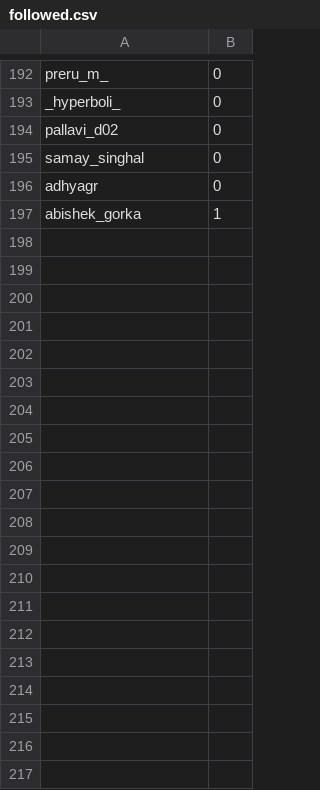
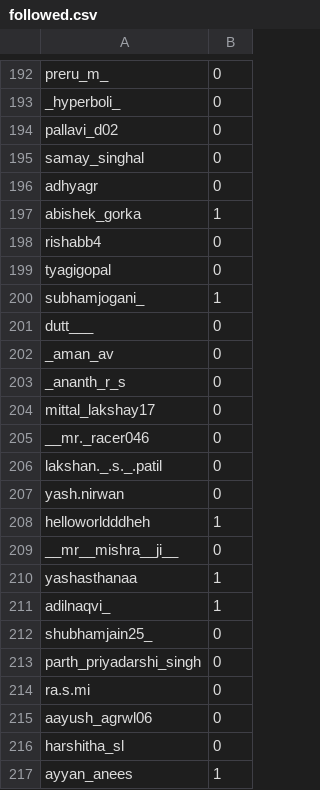
Before and after one commit to KaranPokhariya/instagram_msrit23, a CSV file: followed.csv, drawn as a sheet; only a part is shown, gaps mark what is left out; the diff covers the shown part only; the diff names each change by its address in the sheet, - before the commit and + after, or states it on an @@ line.

Commit message:
data push

```diff
--- a/followed.csv
+++ b/followed.csv
+row 198: rishabb4 | 0
+row 199: tyagigopal | 0
+row 200: subhamjogani_ | 1
+row 201: dutt___ | 0
+row 202: _aman_av | 0
+row 203: _ananth_r_s | 0
+row 204: mittal_lakshay17 | 0
+row 205: __mr._racer046 | 0
+row 206: lakshan._.s._.patil | 0
+row 207: yash.nirwan | 0
+row 208: helloworldddheh | 1
+row 209: __mr__mishra__ji__ | 0
+row 210: yashasthanaa | 1
+row 211: adilnaqvi_ | 1
+row 212: shubhamjain25_ | 0
+row 213: parth_priyadarshi_singh | 0
+row 214: ra.s.mi | 0
+row 215: aayush_agrwl06 | 0
+row 216: harshitha_sl | 0
+row 217: ayyan_anees | 1
```
Also changed, not shown: 26 added rows elsewhere in this file, 2 other files.
